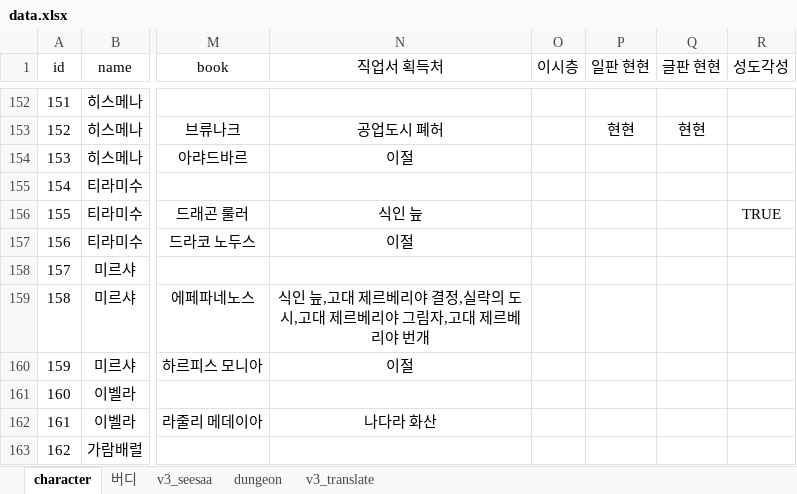
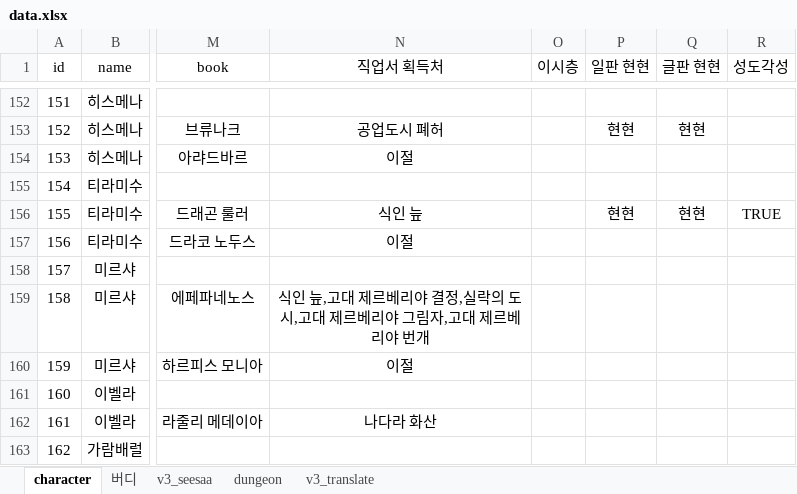
Before and after one commit to BeaverHouse/aecheck-data, an Excel workbook: data.xlsx, sheet character, drawn as a sheet; only a part is shown, gaps mark what is left out; values as stored, in another font and other column widths than the file's, no borders; charts and pictures not drawn; the diff names each change by its address in the sheet, - before the commit and + after, or states it on an @@ line.

```diff
--- a/data.xlsx (sheet character)
+++ b/data.xlsx (sheet character)
-P156 (일판 현현): (empty)
+P156 (일판 현현): 현현
-Q156 (글판 현현): (empty)
+Q156 (글판 현현): 현현
```
Also changed, not shown: 4 other files.
